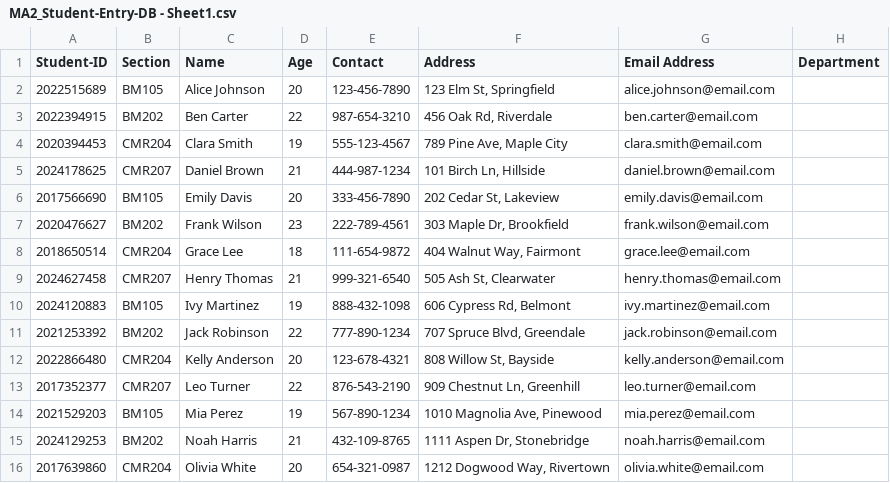
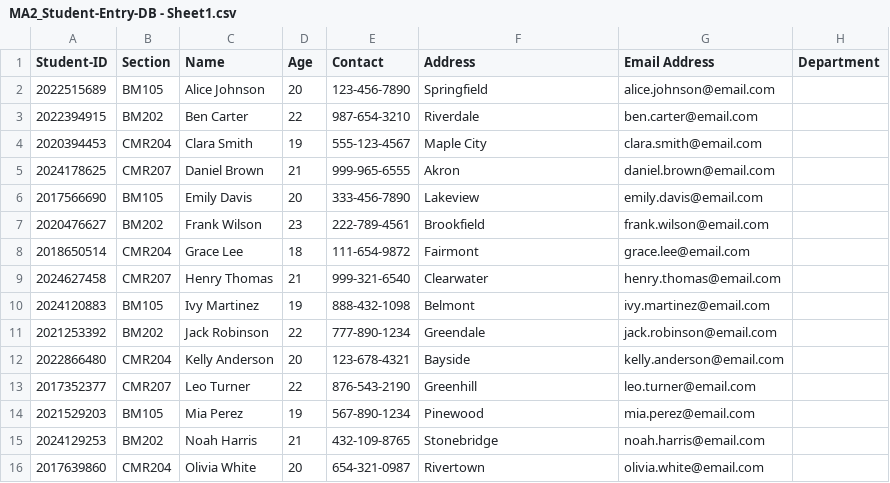
Before and after one commit to KRMeaag-DLSL/final-project-Group2-ooprog, a CSV file: MA2_Student-Entry-DB - Sheet1.csv, drawn as a sheet.

Commit message:
Address updated

```diff
--- a/MA2_Student-Entry-DB - Sheet1.csv
+++ b/MA2_Student-Entry-DB - Sheet1.csv
@@ -1,16 +1,16 @@
 Student-ID,Section,Name,Age,Contact,Address,Email Address,Department
-2022515689,BM105,Alice Johnson,20,123-456-7890,"123 Elm St, Springfield",alice.johnson@email.com
-2022394915,BM202,Ben Carter,22,987-654-3210,"456 Oak Rd, Riverdale",ben.carter@email.com
-2020394453,CMR204,Clara Smith,19,555-123-4567,"789 Pine Ave, Maple City",clara.smith@email.com
-2024178625,CMR207,Daniel Brown,21,444-987-1234,"101 Birch Ln, Hillside",daniel.brown@email.com
-2017566690,BM105,Emily Davis,20,333-456-7890,"202 Cedar St, Lakeview",emily.davis@email.com
-2020476627,BM202,Frank Wilson,23,222-789-4561,"303 Maple Dr, Brookfield",frank.wilson@email.com
-2018650514,CMR204,Grace Lee,18,111-654-9872,"404 Walnut Way, Fairmont",grace.lee@email.com
-2024627458,CMR207,Henry Thomas,21,999-321-6540,"505 Ash St, Clearwater",henry.thomas@email.com
-2024120883,BM105,Ivy Martinez,19,888-432-1098,"606 Cypress Rd, Belmont",ivy.martinez@email.com
-2021253392,BM202,Jack Robinson,22,777-890-1234,"707 Spruce Blvd, Greendale",jack.robinson@email.com
-2022866480,CMR204,Kelly Anderson,20,123-678-4321,"808 Willow St, Bayside",kelly.anderson@email.com
-2017352377,CMR207,Leo Turner,22,876-543-2190,"909 Chestnut Ln, Greenhill",leo.turner@email.com
-2021529203,BM105,Mia Perez,19,567-890-1234,"1010 Magnolia Ave, Pinewood",mia.perez@email.com
-2024129253,BM202,Noah Harris,21,432-109-8765,"1111 Aspen Dr, Stonebridge",noah.harris@email.com
-2017639860,CMR204,Olivia White,20,654-321-0987,"1212 Dogwood Way, Rivertown",olivia.white@email.com
+2022515689,BM105,Alice Johnson,20,123-456-7890,Springfield,alice.johnson@email.com
+2022394915,BM202,Ben Carter,22,987-654-3210,Riverdale,ben.carter@email.com
+2020394453,CMR204,Clara Smith,19,555-123-4567,Maple City,clara.smith@email.com
+2024178625,CMR207,Daniel Brown,21,999-965-6555,Akron, daniel.brown@email.com
+2017566690,BM105,Emily Davis,20,333-456-7890,Lakeview,emily.davis@email.com
+2020476627,BM202,Frank Wilson,23,222-789-4561,Brookfield,frank.wilson@email.com
+2018650514,CMR204,Grace Lee,18,111-654-9872,Fairmont,grace.lee@email.com
+2024627458,CMR207,Henry Thomas,21,999-321-6540,Clearwater,henry.thomas@email.com
+2024120883,BM105,Ivy Martinez,19,888-432-1098,Belmont,ivy.martinez@email.com
+2021253392,BM202,Jack Robinson,22,777-890-1234,Greendale,jack.robinson@email.com
+2022866480,CMR204,Kelly Anderson,20,123-678-4321,Bayside,kelly.anderson@email.com
+2017352377,CMR207,Leo Turner,22,876-543-2190,Greenhill,leo.turner@email.com
+2021529203,BM105,Mia Perez,19,567-890-1234,Pinewood,mia.perez@email.com
+2024129253,BM202,Noah Harris,21,432-109-8765,Stonebridge,noah.harris@email.com
+2017639860,CMR204,Olivia White,20,654-321-0987,Rivertown,olivia.white@email.com
```
Also changed, not shown: MA2_Attendance-DB - Sheet1.csv, MA2_Deadlines-DB - Sheet1.csv, 10 other files.
